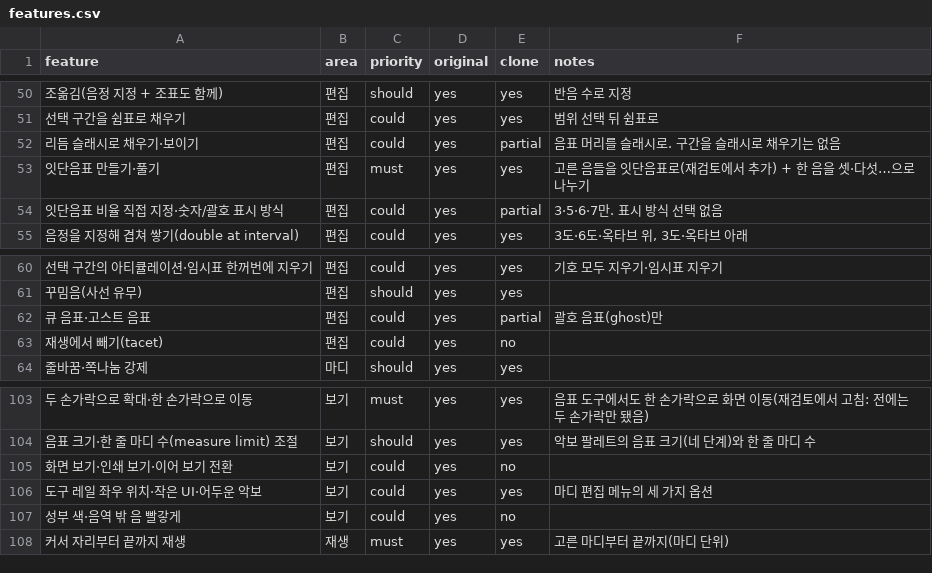
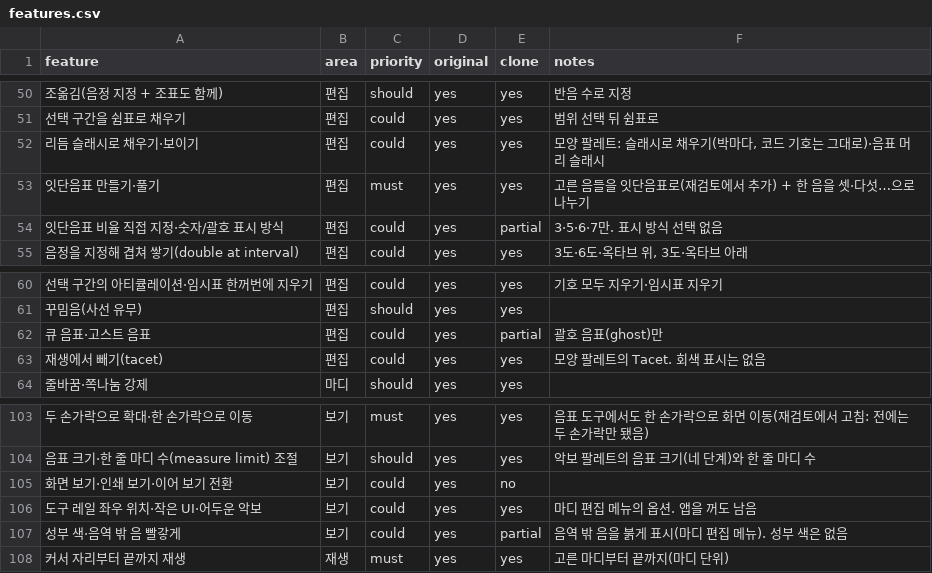
Before and after one commit to Hansoo3366/drum-practice-app, a CSV file: replica/features.csv, drawn as a sheet; only a part is shown, gaps mark what is left out; the diff covers the shown part only; the diff names each change by its address in the sheet, - before the commit and + after, or states it on an @@ line.

```diff
--- a/replica/features.csv
+++ b/replica/features.csv
-E52 (clone): partial
+E52 (clone): yes
-F52 (notes): 음표 머리를 슬래시로. 구간을 슬래시로 채우기는 없음
+F52 (notes): 모양 팔레트: 슬래시로 채우기(박마다, 코드 기호는 그대로)·음표 머리 슬래시
-E63 (clone): no
+E63 (clone): yes
-F63 (notes): (empty)
+F63 (notes): 모양 팔레트의 Tacet. 회색 표시는 없음
-F106 (notes): 마디 편집 메뉴의 세 가지 옵션
+F106 (notes): 마디 편집 메뉴의 옵션. 앱을 꺼도 남음
-E107 (clone): no
+E107 (clone): partial
-F107 (notes): (empty)
+F107 (notes): 음역 밖 음을 붉게 표시(마디 편집 메뉴). 성부 색은 없음
```
Also changed, not shown: 19 edited cells elsewhere in this file, 26 other files.
